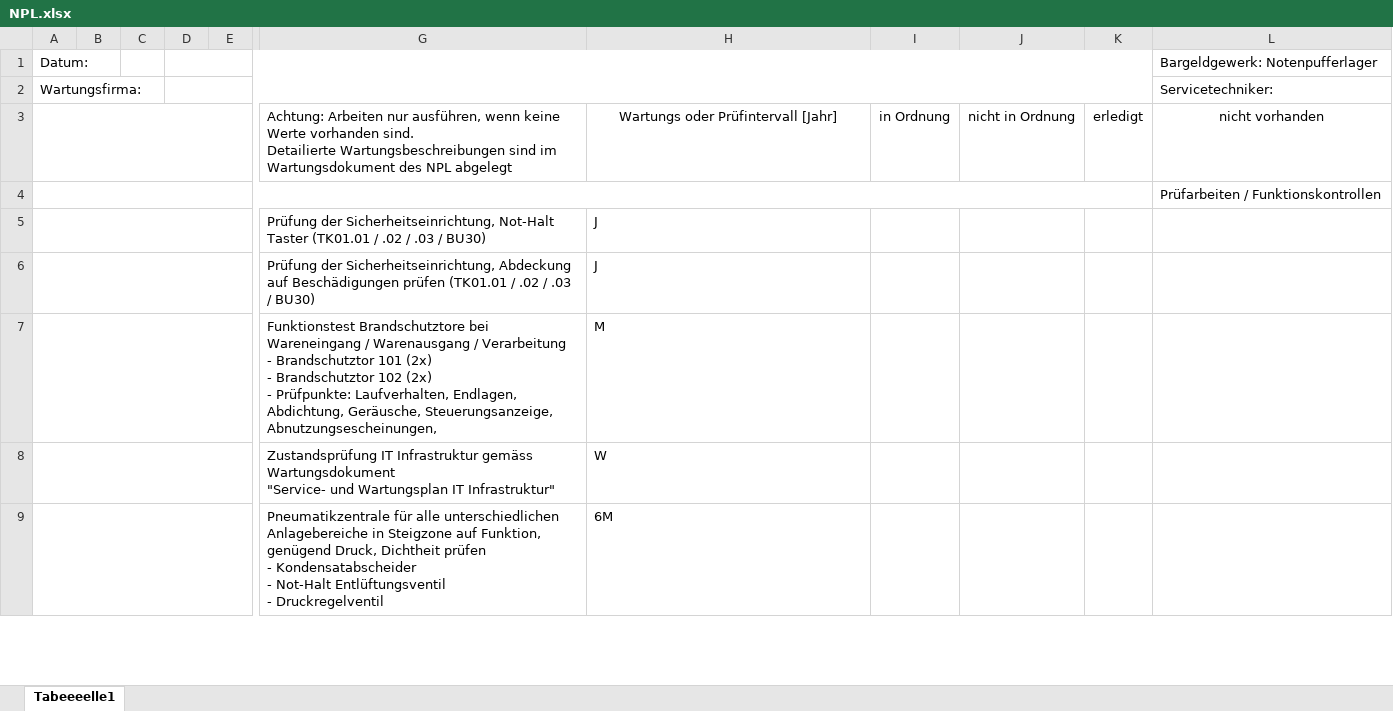
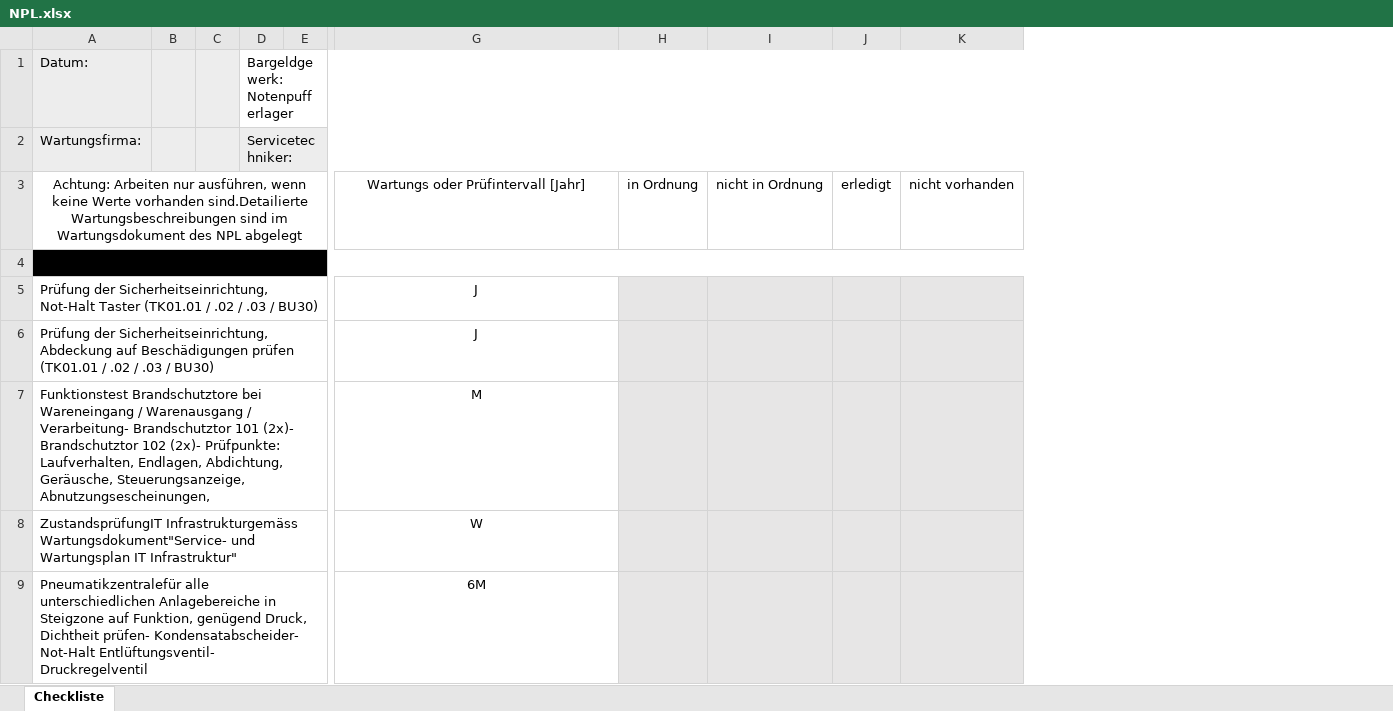
Before and after one commit to ststeiger/TestPWA, an Excel workbook: TestPWA/wwwroot/checklist/NPL.xlsx, sheet Checkliste, drawn as a sheet; only a part is shown, gaps mark what is left out; values as stored, in another font and other column widths than the file's, no borders; removed rows and columns are numbered as before the commit, all else as after; ↵ is a line break in a cell; the diff covers the shown part only; the diff names each change by its address in the sheet, - before the commit and + after, or states it on an @@ line.

```diff
--- a/TestPWA/wwwroot/checklist/NPL.xlsx (sheet Checkliste)
+++ b/TestPWA/wwwroot/checklist/NPL.xlsx (sheet Checkliste)
-sheet tab: Tabeeeelle1
+sheet tab: Checkliste
-column A, rows 1-2: Datum: | Wartungsfirma:
+column A, rows 1-9: Datum: | Wartungsfirma: | Achtung: Arbeiten nur ausführen, wenn keine Werte vorhanden sind.Detailierte Wartungsbeschreibungen sind im Wartungsdokument des NPL abgelegt | Prüfarbeiten / Funktionskontrollen | Prüfung der Sicherheitseinrichtung, Not-Halt Taster (TK01.01 / .02 / .03 / BU30) | Prüfung der Sicherheitseinrichtung, Abdeckung auf Beschädigungen prüfen (TK01.01 / .02 / .03 / BU30) | Funktionstest Brandschutztore bei Wareneingang / Warenausgang / Verarbeitung- Brandschutztor 101 (2x)- Brandschutztor 102 (2x)- Prüfpunkte: Laufverhalten, Endlagen, Abdichtung, Geräusche, Steuerungsanzeige, Abnutzungsescheinungen, | ZustandsprüfungIT Infrastrukturgemäss Wartungsdokument"Service- und Wartungsplan IT Infrastruktur" | Pneumatikzentralefür alle unterschiedlichen Anlagebereiche in Steigzone auf Funktion, genügend Druck, Dichtheit prüfen- Kondensatabscheider- Not-Halt Entlüftungsventil- Druckregelventil
-column D, empty
+column D, rows 1-2: Bargeldgewerk: Notenpufferlager | Servicetechniker:
-column G, rows 3-9: Achtung: Arbeiten nur ausführen, wenn keine Werte vorhanden sind. ↵ Detailierte Wartungsbeschreibungen sind im Wartungsdokument des NPL abgelegt |  | Prüfung der Sicherheitseinrichtung, Not-Halt Taster (TK01.01 / .02 / .03 / BU30) | Prüfung der Sicherheitseinrichtung, Abdeckung auf Beschädigungen prüfen (TK01.01 / .02 / .03 / BU30) | Funktionstest Brandschutztore bei Wareneingang / Warenausgang / Verarbeitung ↵ - Brandschutztor 101 (2x) ↵ - Brandschutztor 102 (2x) ↵ - Prüfpunkte: Laufverhalten, Endlagen, Abdichtung, Geräusche, Steuerungsanzeige, Abnutzungsescheinungen, | Zustandsprüfung IT Infrastruktur gemäss Wartungsdokument ↵ "Service- und Wartungsplan IT Infrastruktur" | Pneumatikzentrale für alle unterschiedlichen Anlagebereiche in Steigzone auf Funktion, genügend Druck, Dichtheit prüfen ↵ - Kondensatabscheider ↵ - Not-Halt Entlüftungsventil ↵ - Druckregelventil
-column L, rows 1-4: Bargeldgewerk: Notenpufferlager | Servicetechniker: | nicht vorhanden | Prüfarbeiten / Funktionskontrollen
+column K, row 3: nicht vorhanden
-B1:C2 fill: none
+B1:C2 fill: #EDEDED
-G5:G9 alignment: left
+G5:G9 alignment: center
-H5:J9 fill: none
+H5:J9 fill: #E7E6E6
```
Also changed, not shown: cell formats elsewhere in this sheet, TestPWA/wwwroot/checklist/BPS_1020.xlsx, TestPWA/wwwroot/checklist/BPS_M7.xlsx, 34 other files.
